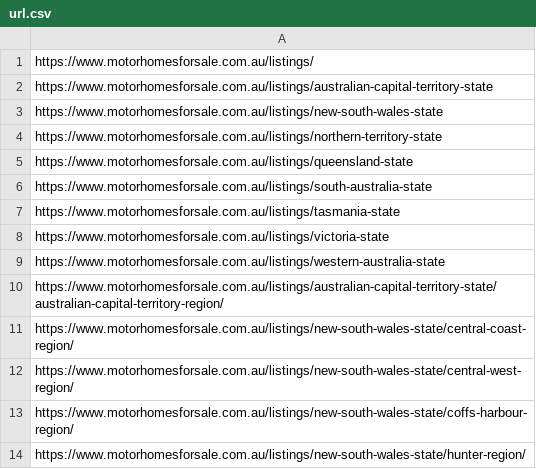
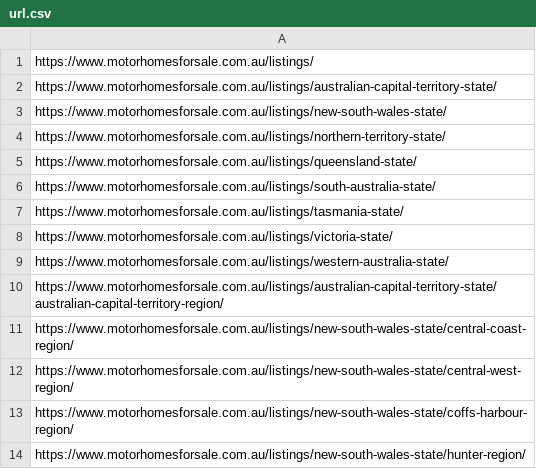
Before and after one commit to sangeethaWeblogix/motorhomes, a CSV file: src/app/url.csv, drawn as a sheet; only a part is shown.

```diff
--- a/src/app/url.csv
+++ b/src/app/url.csv
@@ -1,10 +1,10 @@
 https://www.motorhomesforsale.com.au/listings/
-https://www.motorhomesforsale.com.au/listings/australian-capital-territory-state
-https://www.motorhomesforsale.com.au/listings/new-south-wales-state
-https://www.motorhomesforsale.com.au/listings/northern-territory-state
-https://www.motorhomesforsale.com.au/listings/queensland-state
-https://www.motorhomesforsale.com.au/listings/south-australia-state
-https://www.motorhomesforsale.com.au/listings/tasmania-state
-https://www.motorhomesforsale.com.au/listings/victoria-state
-https://www.motorhomesforsale.com.au/listings/western-australia-state
+https://www.motorhomesforsale.com.au/listings/australian-capital-territory-state/
+https://www.motorhomesforsale.com.au/listings/new-south-wales-state/
+https://www.motorhomesforsale.com.au/listings/northern-territory-state/
+https://www.motorhomesforsale.com.au/listings/queensland-state/
+https://www.motorhomesforsale.com.au/listings/south-australia-state/
+https://www.motorhomesforsale.com.au/listings/tasmania-state/
+https://www.motorhomesforsale.com.au/listings/victoria-state/
+https://www.motorhomesforsale.com.au/listings/western-australia-state/
 https://www.motorhomesforsale.com.au/listings/australian-capital-territory-state/australian-capital-territory-region/
```
Also changed, not shown: 29 other files.
